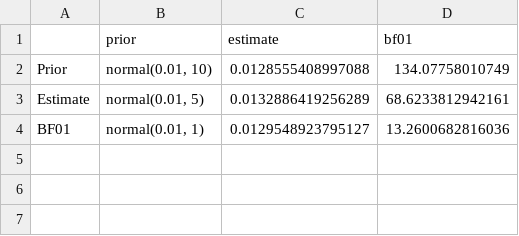
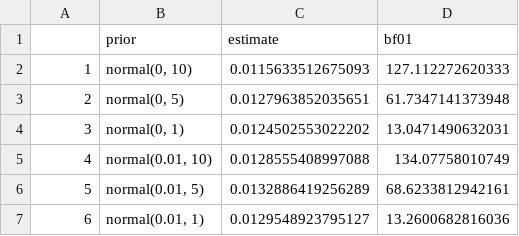
Before and after one commit to PON2020/Nested_Epistemic_Expression_Submission, a CSV file: Data_Analysis_Nested_Expression/bf_analysis_exp3_1.csv, drawn as a sheet.

```diff
--- a/Data_Analysis_Nested_Expression/bf_analysis_exp3_1.csv
+++ b/Data_Analysis_Nested_Expression/bf_analysis_exp3_1.csv
@@ -1,4 +1,7 @@
 "","prior","estimate","bf01"
-"Prior","normal(0.01, 10)",0.0128555408997088,134.07758010749
-"Estimate","normal(0.01, 5)",0.0132886419256289,68.6233812942161
-"BF01","normal(0.01, 1)",0.0129548923795127,13.2600682816036
+"1","normal(0, 10)",0.0115633512675093,127.112272620333
+"2","normal(0, 5)",0.0127963852035651,61.7347141373948
+"3","normal(0, 1)",0.0124502553022202,13.0471490632031
+"4","normal(0.01, 10)",0.0128555408997088,134.07758010749
+"5","normal(0.01, 5)",0.0132886419256289,68.6233812942161
+"6","normal(0.01, 1)",0.0129548923795127,13.2600682816036
```
Also changed, not shown: Data_Analysis_Nested_Expression/bf_analysis_exp1_1.csv, Data_Analysis_Nested_Expression/bf_analysis_exp2_1.csv, 10 other files.
